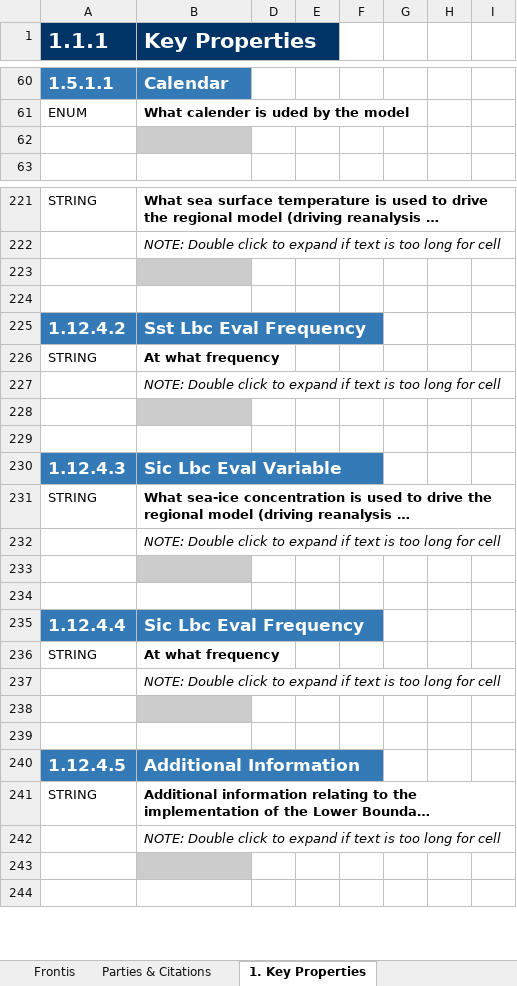
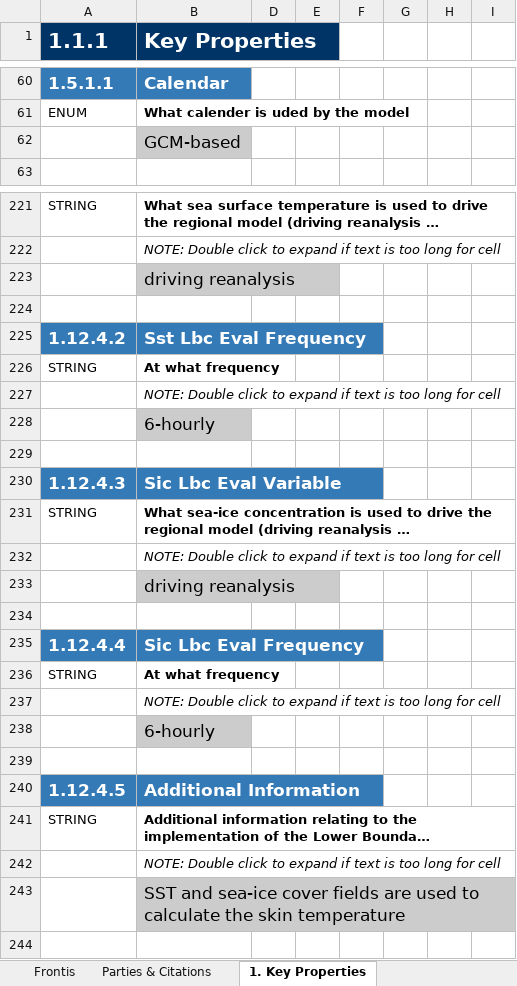
Before and after one commit to ES-DOC-INSTITUTIONAL/eth, an Excel workbook: cordexp/models/eth-cosmo-crclim-v1-1/cordexp_eur_11_eth_cosmo_crclim_v1_1_toplevel.xlsx, sheet 1. Key Properties, drawn as a sheet; only a part is shown, gaps mark what is left out; long unchanged cells end in …; values as stored, in another font and other column widths than the file's, no borders; the diff covers the shown part only; the diff names each change by its address in the sheet, - before the commit and + after, or states it on an @@ line.

```diff
--- a/cordexp/models/eth-cosmo-crclim-v1-1/cordexp_eur_11_eth_cosmo_crclim_v1_1_toplevel.xlsx (sheet 1. Key Properties)
+++ b/cordexp/models/eth-cosmo-crclim-v1-1/cordexp_eur_11_eth_cosmo_crclim_v1_1_toplevel.xlsx (sheet 1. Key Properties)
-B62 (Key Properties): (empty)
+B62 (Key Properties): GCM-based
-B223 (Key Properties): (empty)
+B223 (Key Properties): driving reanalysis
-B228 (Key Properties): (empty)
+B228 (Key Properties): 6-hourly
-B233 (Key Properties): (empty)
+B233 (Key Properties): driving reanalysis
-B238 (Key Properties): (empty)
+B238 (Key Properties): 6-hourly
-B243 (Key Properties): (empty)
+B243 (Key Properties): SST and sea-ice cover fields are used to calculate the skin temperature
```
Also changed, not shown: 44 edited cells elsewhere in this sheet, sheet 2. Radiative Forcings, sheet Frontis, hidden cells.
